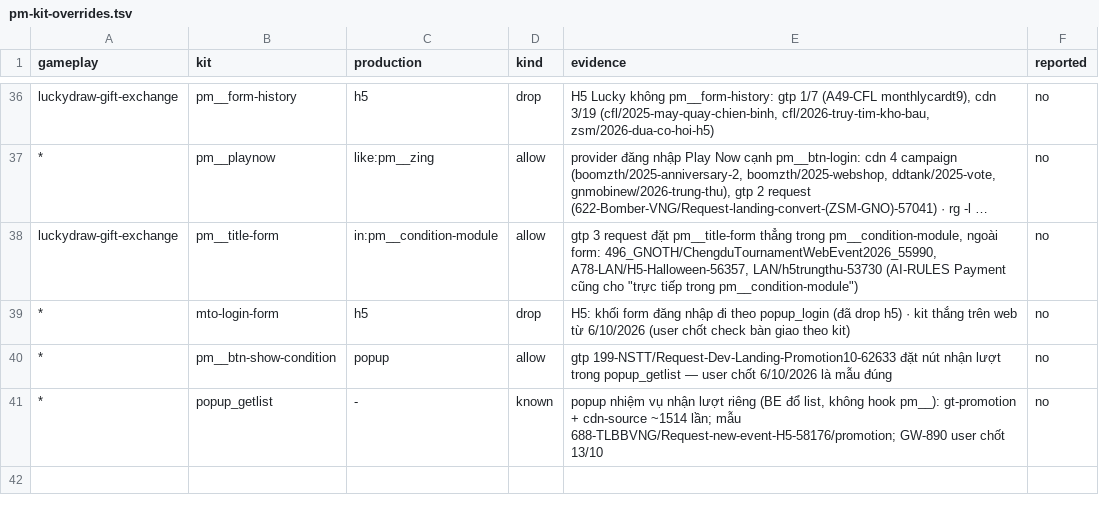
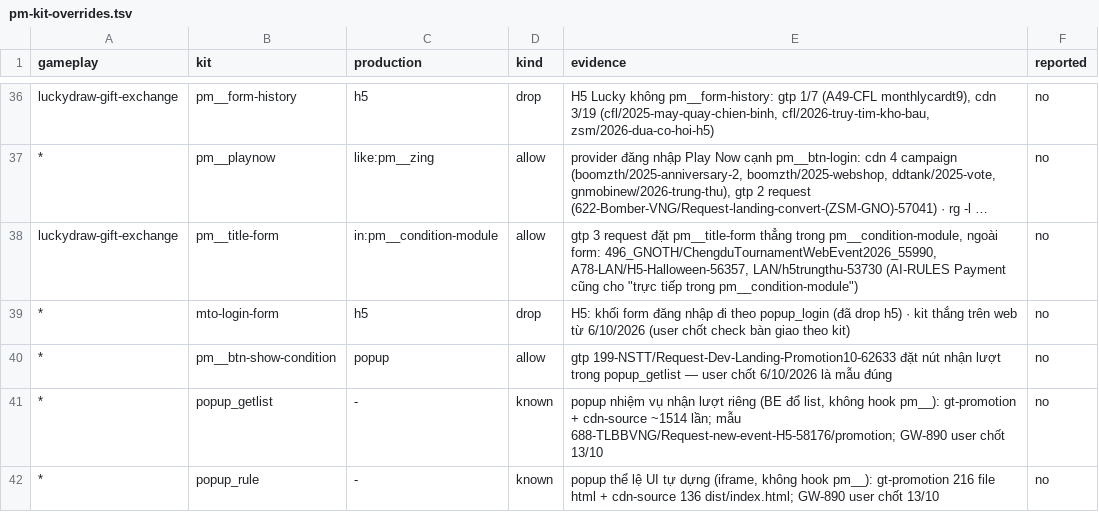
Before and after one commit to tongo0209/agent-auto, a TSV file: rules/pm-kit-overrides.tsv, drawn as a sheet; only a part is shown, gaps mark what is left out; long unchanged cells end in ….

```diff
--- a/rules/pm-kit-overrides.tsv
+++ b/rules/pm-kit-overrides.tsv
@@ -41 +41,2 @@ luckydraw-gift-exchange	pm__title-form	in:pm__condition-module	allow	gtp 3 reque
 *	popup_getlist	-	known	popup nhiệm vụ nhận lượt riêng (BE đổ list, không hook pm__): gt-promotion + cdn-source ~1514 lần; mẫu 688-TLBBVNG/Request-new-event-H5-58176/promotion; GW-890 user chốt 13/10	no
+*	popup_rule	-	known	popup thể lệ UI tự dựng (iframe, không hook pm__): gt-promotion 216 file html + cdn-source 136 dist/index.html; GW-890 user chốt 13/10	no
```
Also changed, not shown: 1 other file.
